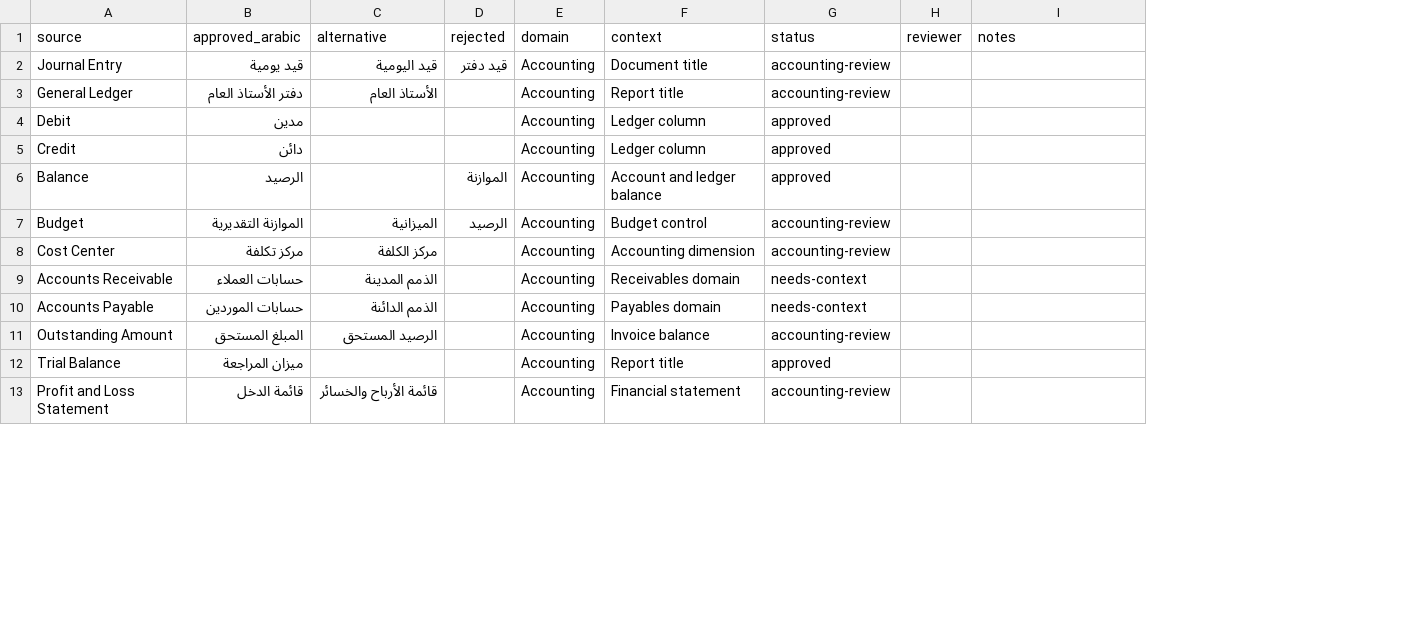
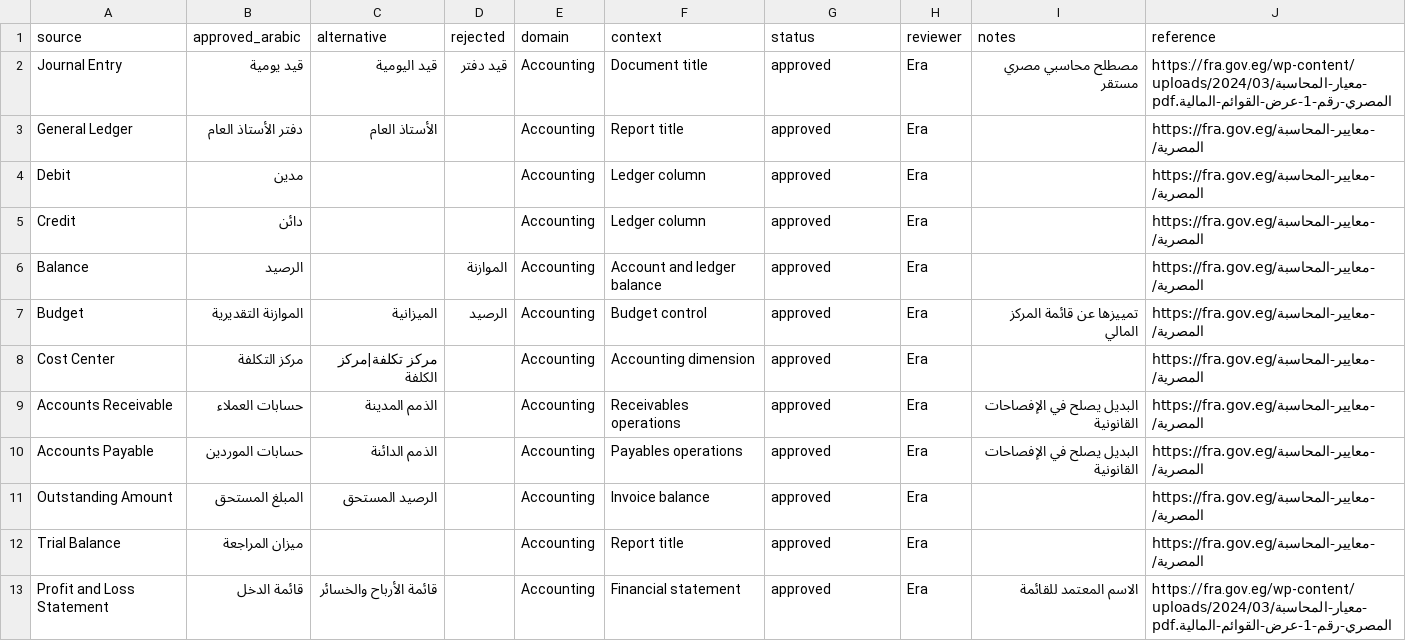
Before and after one commit to ahmed3ande/era-erpnext-arabic, a CSV file: glossary/accounting.csv, drawn as a sheet; only a part is shown; the diff covers the shown part only; the diff names each change by its address in the sheet, - before the commit and + after, or states it on an @@ line.

```diff
--- a/glossary/accounting.csv
+++ b/glossary/accounting.csv
+column J (reference), rows 2-13: https://fra.gov.eg/wp-content/uploads/2024/03/معيار-المحاسبة-المصري-رقم-1-عرض-القوائم-المالية.pdf | https://fra.gov.eg/معايير-المحاسبة-المصرية/ | https://fra.gov.eg/معايير-المحاسبة-المصرية/ | https://fra.gov.eg/معايير-المحاسبة-المصرية/ | https://fra.gov.eg/معايير-المحاسبة-المصرية/ | https://fra.gov.eg/معايير-المحاسبة-المصرية/ | https://fra.gov.eg/معايير-المحاسبة-المصرية/ | https://fra.gov.eg/معايير-المحاسبة-المصرية/ | https://fra.gov.eg/معايير-المحاسبة-المصرية/ | https://fra.gov.eg/معايير-المحاسبة-المصرية/ | https://fra.gov.eg/معايير-المحاسبة-المصرية/ | https://fra.gov.eg/wp-content/uploads/2024/03/معيار-المحاسبة-المصري-رقم-1-عرض-القوائم-المالية.pdf
-G2:G3 (status): accounting-review
+G2:G3 (status): approved
-H2:H13 (reviewer): (empty)
+H2:H13 (reviewer): Era
-I2 (notes): (empty)
+I2 (notes): مصطلح محاسبي مصري مستقر
-G7:G8 (status): accounting-review
+G7:G8 (status): approved
-I7 (notes): (empty)
+I7 (notes): تمييزها عن قائمة المركز المالي
-B8 (approved_arabic): مركز تكلفة
+B8 (approved_arabic): مركز التكلفة
-C8 (alternative): مركز الكلفة
+C8 (alternative): مركز تكلفة|مركز الكلفة
-F9 (context): Receivables domain
+F9 (context): Receivables operations
-G9:G10 (status): needs-context
+G9:G10 (status): approved
-I9:I10 (notes): (empty)
+I9:I10 (notes): البديل يصلح في الإفصاحات القانونية
-F10 (context): Payables domain
+F10 (context): Payables operations
-G11 (status): accounting-review
+G11 (status): approved
-G13 (status): accounting-review
+G13 (status): approved
-I13 (notes): (empty)
+I13 (notes): الاسم المعتمد للقائمة
```
Also changed, not shown: 16 added rows and 30 edited cells elsewhere in this file, arabic_translations/locale/other-apps/v15/erpnext/erpnext/translations/ar.csv, arabic_translations/locale/other-apps/v15/frappe/frappe/translations/ar.csv, 20 other files.
